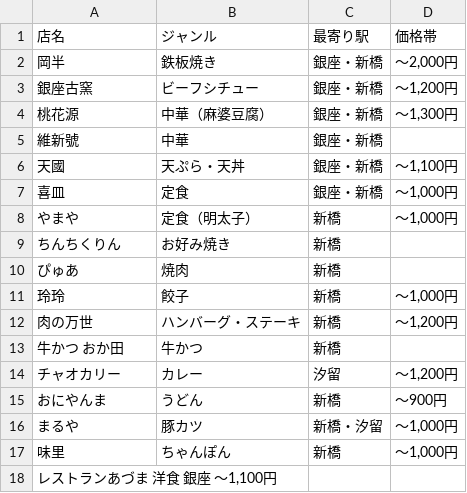
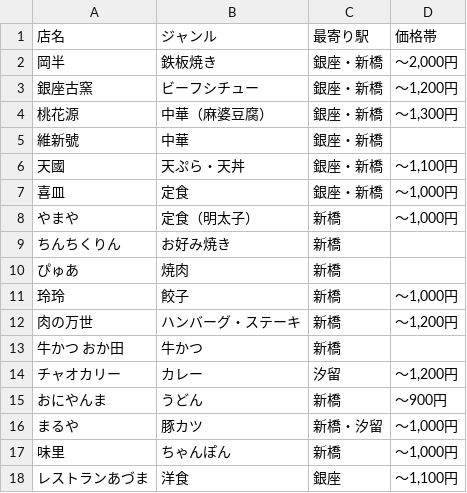
Before and after one commit to jami-i/lunch, a TSV file: shiodome.tsv, drawn as a sheet; removed rows and columns are numbered as before the commit, all else as after; the diff names each change by its address in the sheet, - before the commit and + after, or states it on an @@ line.

Commit message:
fix tsv format

```diff
--- a/shiodome.tsv
+++ b/shiodome.tsv
-row 18: レストランあづま 洋食 銀座 ～1,100円
+row 18: レストランあづま | 洋食 | 銀座 | ～1,100円
```
